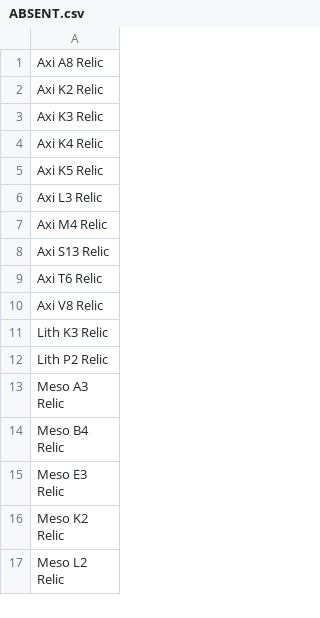
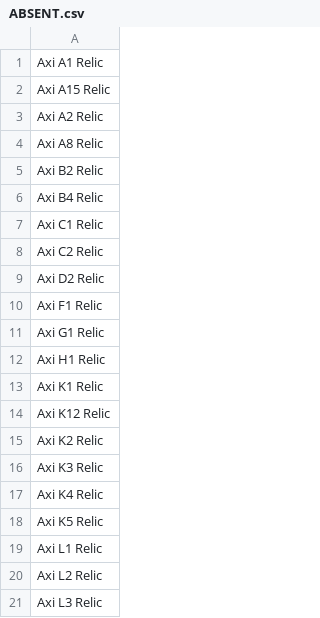
Before and after one commit to malioni/RelicGUI, a CSV file: ABSENT.csv, drawn as a sheet; only a part is shown; the shorter side is filled out with more unchanged rows; the diff covers the shown part only.

```diff
--- a/ABSENT.csv
+++ b/ABSENT.csv
@@ -1,2 +1,15 @@
+Axi A1 Relic
+Axi A15 Relic
+Axi A2 Relic
 Axi A8 Relic
+Axi B2 Relic
+Axi B4 Relic
+Axi C1 Relic
+Axi C2 Relic
+Axi D2 Relic
+Axi F1 Relic
+Axi G1 Relic
+Axi H1 Relic
+Axi K1 Relic
+Axi K12 Relic
 Axi K2 Relic
@@ -5,2 +18,4 @@ Axi K4 Relic
 Axi K5 Relic
+Axi L1 Relic
+Axi L2 Relic
 Axi L3 Relic
```
Also changed, not shown: 116 added rows elsewhere in this file, ITEMS.csv, OWNED.csv, 2 other files.
